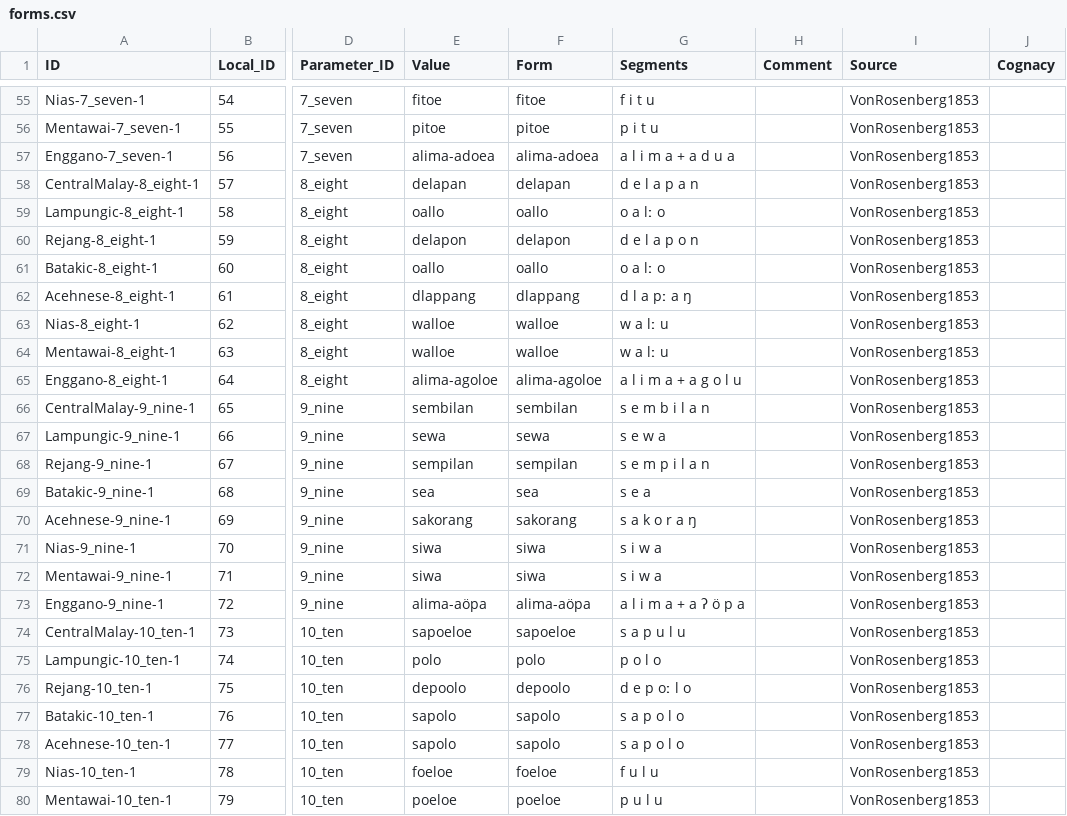
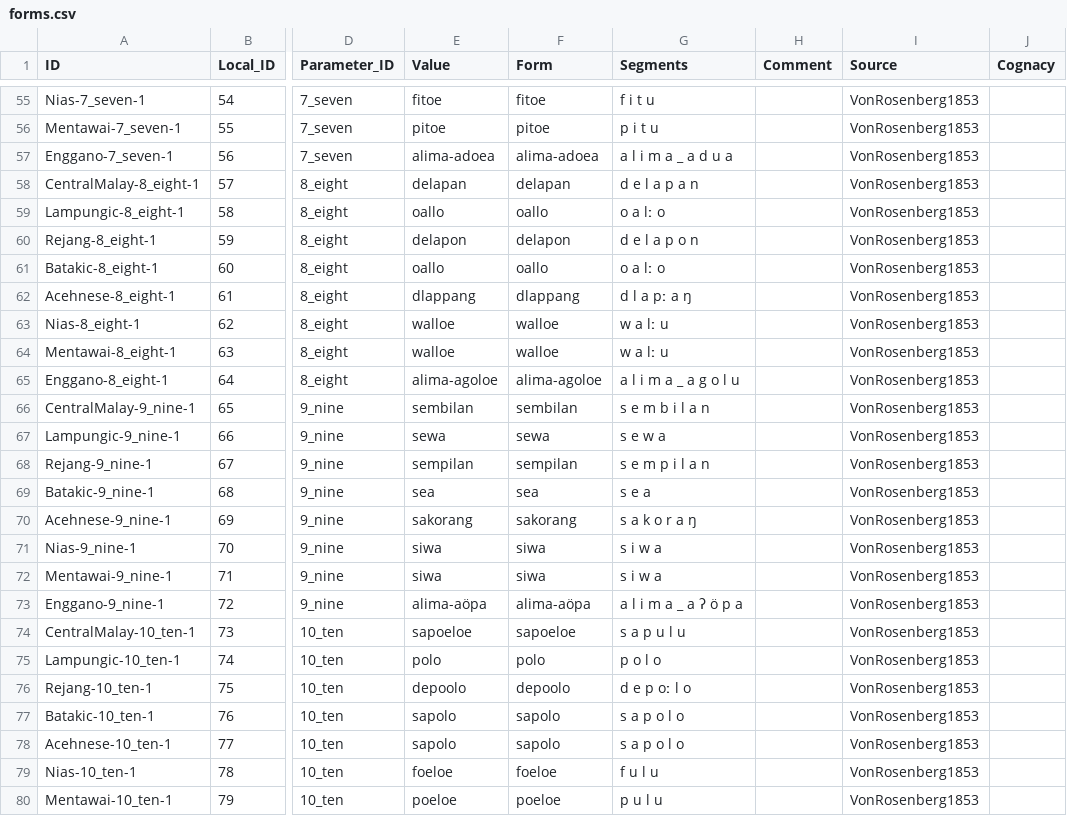
Before and after one commit to complexico/vrosenberg1853-numeral, a CSV file: cldf/forms.csv, drawn as a sheet; only a part is shown, gaps mark what is left out; the diff names each change by its address in the sheet, - before the commit and + after, or states it on an @@ line.

Commit message:
Fix orthography to address #4 and re-generate CLDF.

```diff
--- a/cldf/forms.csv
+++ b/cldf/forms.csv
-G57 (Segments): a l i m a + a d u a
+G57 (Segments): a l i m a _ a d u a
-G65 (Segments): a l i m a + a g o l u
+G65 (Segments): a l i m a _ a g o l u
-G73 (Segments): a l i m a + a ʔ ö p a
+G73 (Segments): a l i m a _ a ʔ ö p a
```
Also changed, not shown: etc/orthography.tsv, 6 other files.
